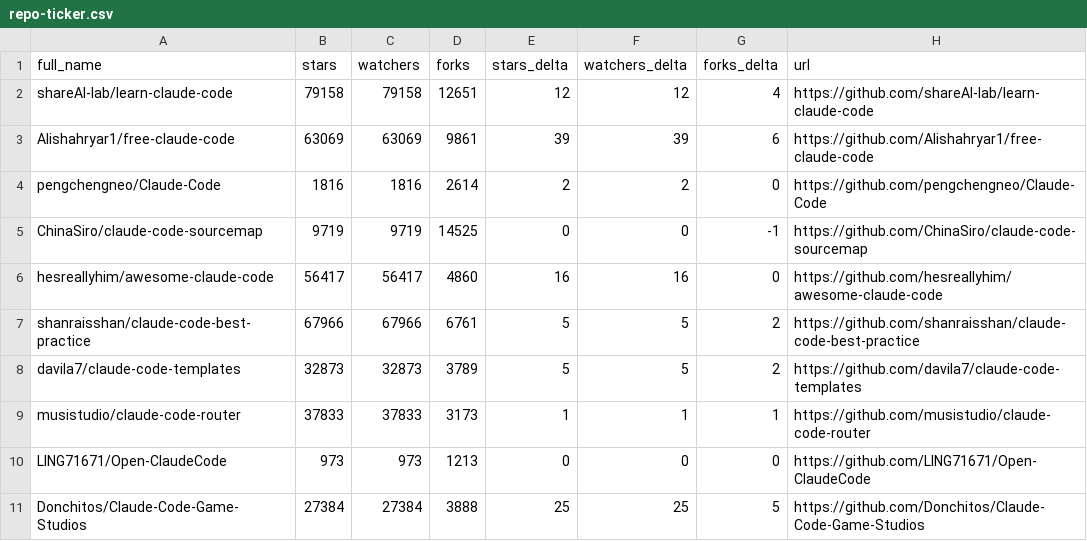
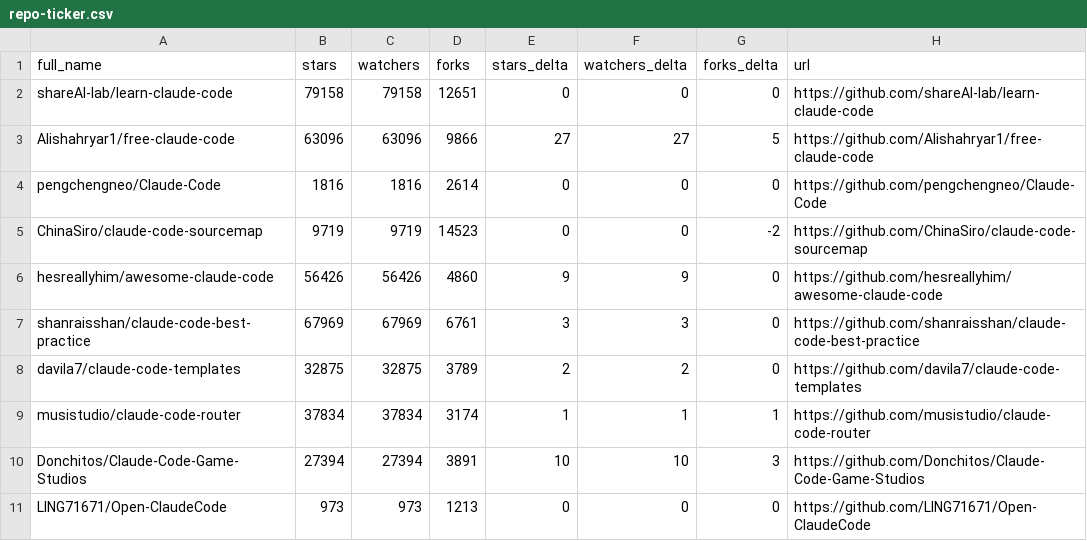
Before and after one commit to Moshbbab/awesome-claude-code, a CSV file: data/repo-ticker.csv, drawn as a sheet; only a part is shown; the diff covers the shown part only.

```diff
--- a/data/repo-ticker.csv
+++ b/data/repo-ticker.csv
@@ -1,11 +1,11 @@
 full_name,stars,watchers,forks,stars_delta,watchers_delta,forks_delta,url
-shareAI-lab/learn-claude-code,79158,79158,12651,12,12,4,https://github.com/shareAI-lab/learn-claude-code
-Alishahryar1/free-claude-code,63069,63069,9861,39,39,6,https://github.com/Alishahryar1/free-claude-code
-pengchengneo/Claude-Code,1816,1816,2614,2,2,0,https://github.com/pengchengneo/Claude-Code
-ChinaSiro/claude-code-sourcemap,9719,9719,14525,0,0,-1,https://github.com/ChinaSiro/claude-code-sourcemap
-hesreallyhim/awesome-claude-code,56417,56417,4860,16,16,0,https://github.com/hesreallyhim/awesome-claude-code
-shanraisshan/claude-code-best-practice,67966,67966,6761,5,5,2,https://github.com/shanraisshan/claude-code-best-practice
-davila7/claude-code-templates,32873,32873,3789,5,5,2,https://github.com/davila7/claude-code-templates
-musistudio/claude-code-router,37833,37833,3173,1,1,1,https://github.com/musistudio/claude-code-router
+shareAI-lab/learn-claude-code,79158,79158,12651,0,0,0,https://github.com/shareAI-lab/learn-claude-code
+Alishahryar1/free-claude-code,63096,63096,9866,27,27,5,https://github.com/Alishahryar1/free-claude-code
+pengchengneo/Claude-Code,1816,1816,2614,0,0,0,https://github.com/pengchengneo/Claude-Code
+ChinaSiro/claude-code-sourcemap,9719,9719,14523,0,0,-2,https://github.com/ChinaSiro/claude-code-sourcemap
+hesreallyhim/awesome-claude-code,56426,56426,4860,9,9,0,https://github.com/hesreallyhim/awesome-claude-code
+shanraisshan/claude-code-best-practice,67969,67969,6761,3,3,0,https://github.com/shanraisshan/claude-code-best-practice
+davila7/claude-code-templates,32875,32875,3789,2,2,0,https://github.com/davila7/claude-code-templates
+musistudio/claude-code-router,37834,37834,3174,1,1,1,https://github.com/musistudio/claude-code-router
+Donchitos/Claude-Code-Game-Studios,27394,27394,3891,10,10,3,https://github.com/Donchitos/Claude-Code-Game-Studios
 LING71671/Open-ClaudeCode,973,973,1213,0,0,0,https://github.com/LING71671/Open-ClaudeCode
-Donchitos/Claude-Code-Game-Studios,27384,27384,3888,25,25,5,https://github.com/Donchitos/Claude-Code-Game-Studios
```
Also changed, not shown: 4 moved rows and 83 edited cells elsewhere in this file, 1 other file.
